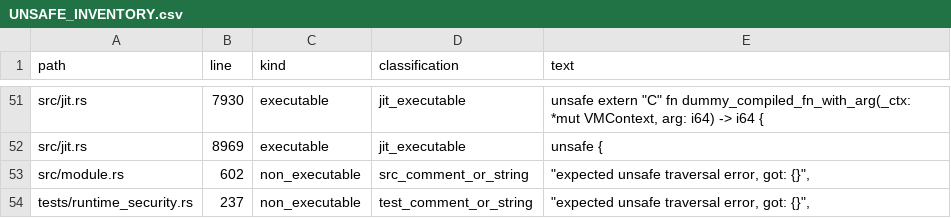
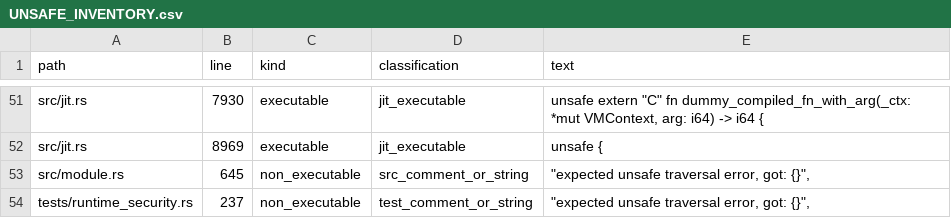
Before and after one commit to rufflang/ruff, a CSV file: docs/generated/UNSAFE_INVENTORY.csv, drawn as a sheet; only a part is shown, gaps mark what is left out.

Commit message:
:ok_hand: IMPROVE: prev1(V1H-UNSAFE-001) reconcile unsafe audit truth set

```diff
--- a/docs/generated/UNSAFE_INVENTORY.csv
+++ b/docs/generated/UNSAFE_INVENTORY.csv
@@ -52,3 +52,3 @@ path,line,kind,classification,text
 "src/jit.rs",8969,"executable","jit_executable","        unsafe {"
-"src/module.rs",602,"non_executable","src_comment_or_string","            ""expected unsafe traversal error, got: {}"","
+"src/module.rs",645,"non_executable","src_comment_or_string","            ""expected unsafe traversal error, got: {}"","
 "tests/runtime_security.rs",237,"non_executable","test_comment_or_string","        ""expected unsafe traversal error, got: {}"","
```
Also changed, not shown: 4 other files.
